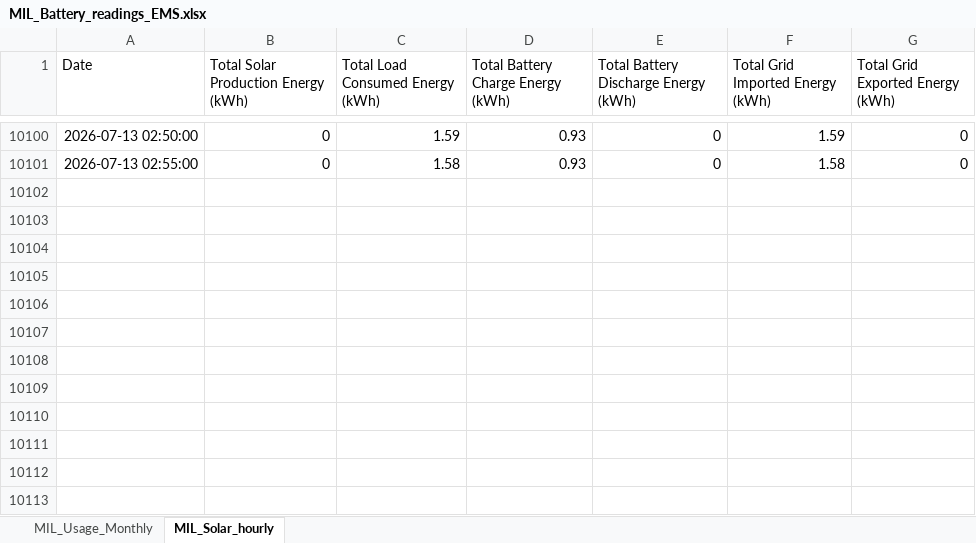
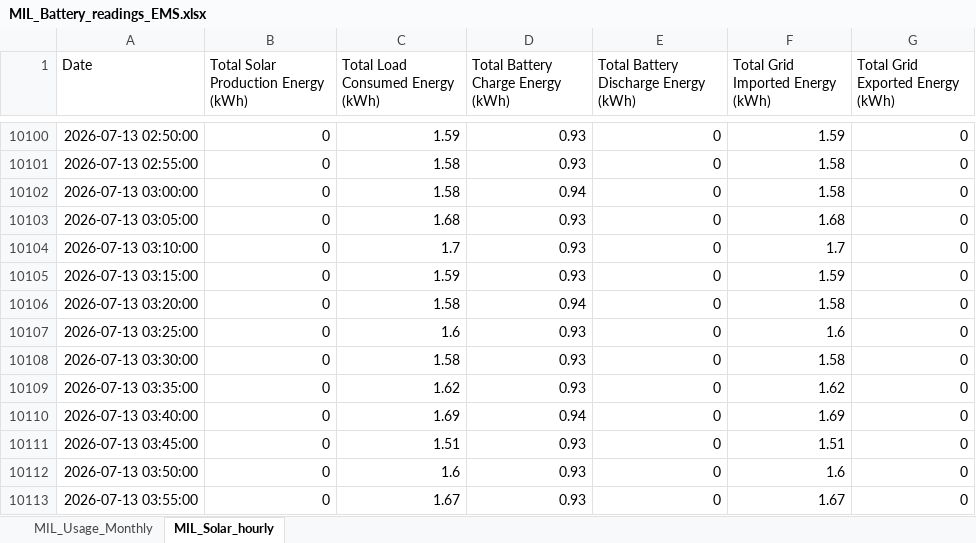
Before and after one commit to ruanvanheerden97/voltano-millenial-billing, an Excel workbook: MIL_Battery_readings_EMS.xlsx, sheet MIL_Solar_hourly, drawn as a sheet; only a part is shown, gaps mark what is left out; values as stored, in another font and other column widths than the file's, no borders; the diff names each change by its address in the sheet, - before the commit and + after, or states it on an @@ line.

Commit message:
Auto update EMS data - 2026-07-13 04:06

```diff
--- a/MIL_Battery_readings_EMS.xlsx (sheet MIL_Solar_hourly)
+++ b/MIL_Battery_readings_EMS.xlsx (sheet MIL_Solar_hourly)
+row 10102: 2026-07-13 03:00:00 | 0 | 1.58 | 0.94 | 0 | 1.58 | 0
+row 10103: 2026-07-13 03:05:00 | 0 | 1.68 | 0.93 | 0 | 1.68 | 0
+row 10104: 2026-07-13 03:10:00 | 0 | 1.7 | 0.93 | 0 | 1.7 | 0
+row 10105: 2026-07-13 03:15:00 | 0 | 1.59 | 0.93 | 0 | 1.59 | 0
+row 10106: 2026-07-13 03:20:00 | 0 | 1.58 | 0.94 | 0 | 1.58 | 0
+row 10107: 2026-07-13 03:25:00 | 0 | 1.6 | 0.93 | 0 | 1.6 | 0
+row 10108: 2026-07-13 03:30:00 | 0 | 1.58 | 0.93 | 0 | 1.58 | 0
+row 10109: 2026-07-13 03:35:00 | 0 | 1.62 | 0.93 | 0 | 1.62 | 0
+row 10110: 2026-07-13 03:40:00 | 0 | 1.69 | 0.94 | 0 | 1.69 | 0
+row 10111: 2026-07-13 03:45:00 | 0 | 1.51 | 0.93 | 0 | 1.51 | 0
+row 10112: 2026-07-13 03:50:00 | 0 | 1.6 | 0.93 | 0 | 1.6 | 0
+row 10113: 2026-07-13 03:55:00 | 0 | 1.67 | 0.93 | 0 | 1.67 | 0
```
Also changed, not shown: sheet MIL_Usage_Monthly.
